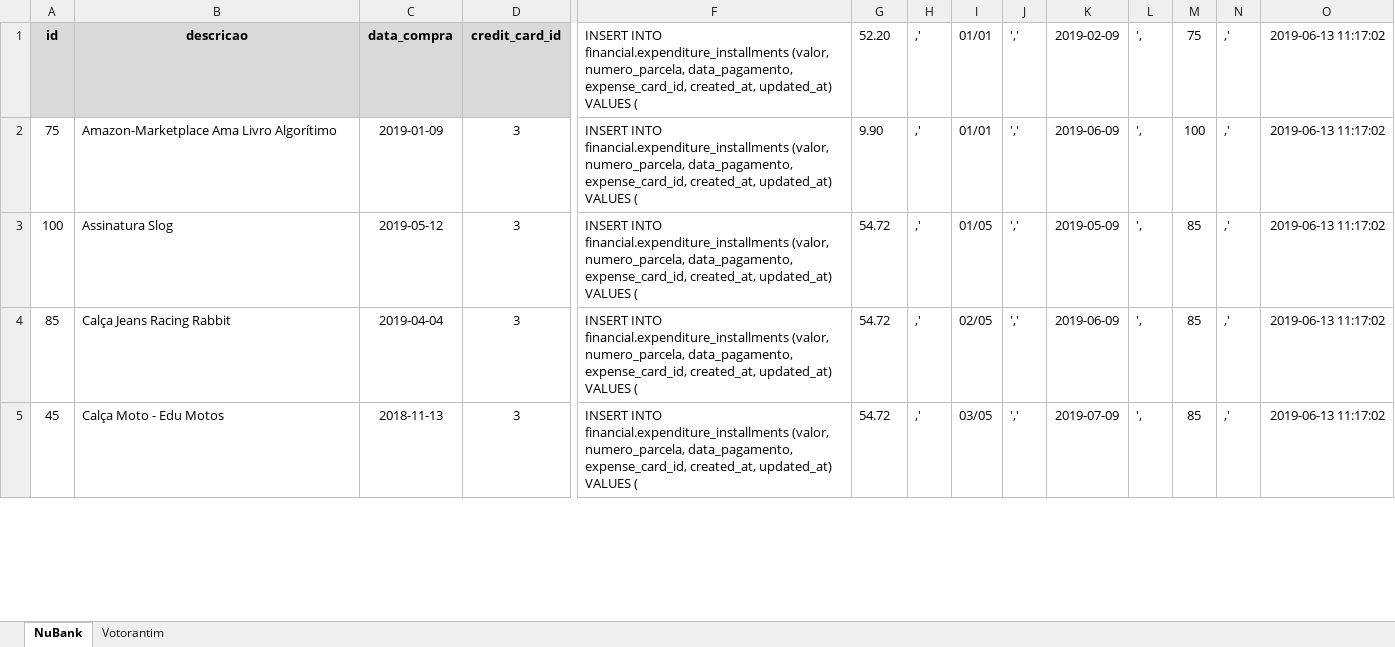
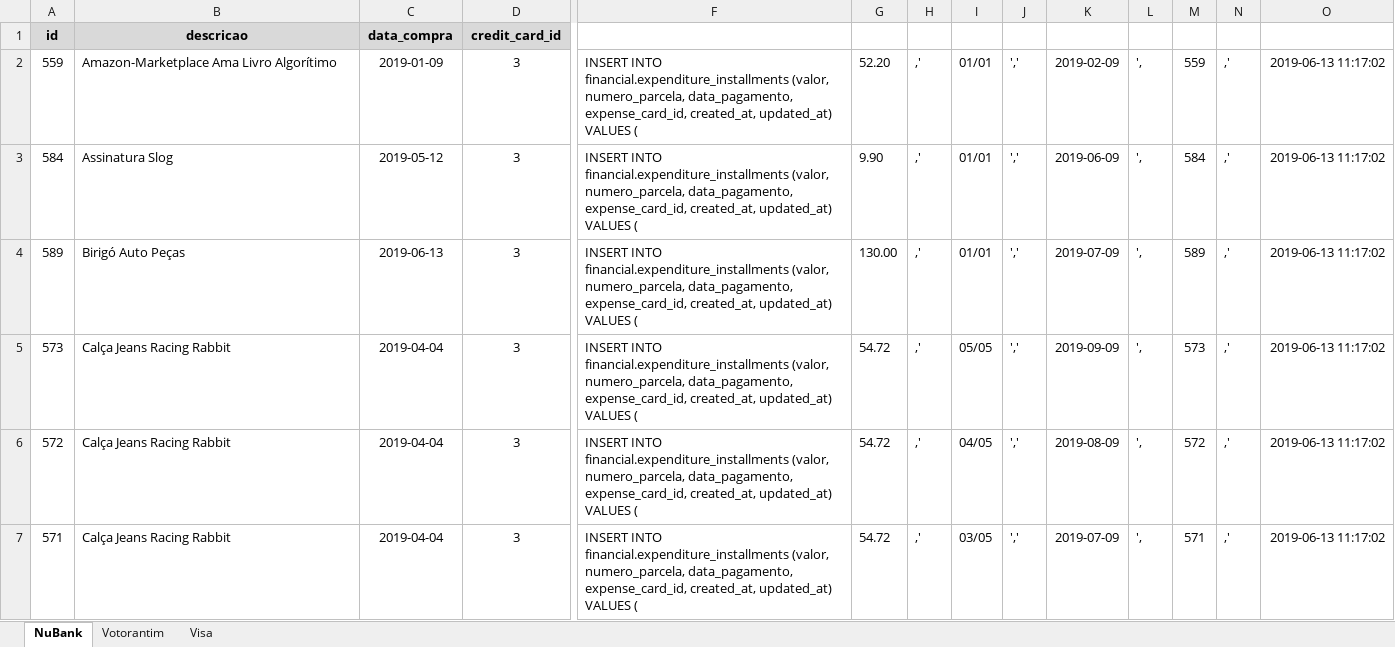
Before and after one commit to jorgitodf/gerenciador-financas-pessoais, an Excel workbook: database/docs/planilha_exportacao_dados.xlsx, sheet NuBank, drawn as a sheet; only a part is shown, gaps mark what is left out; values as stored, in another font and other column widths than the file's, no borders; addresses are those after the commit; rows hold the shown columns only; the diff covers the shown part only; the diff names each change by its address in the sheet, - before the commit and + after, or states it on an @@ line.

```diff
--- a/database/docs/planilha_exportacao_dados.xlsx (sheet NuBank)
+++ b/database/docs/planilha_exportacao_dados.xlsx (sheet NuBank)
+sheet tab: Visa
+row 1: id | descricao | data_compra | credit_card_id
-A2: id
+A2: 559
@@ A2:D2 fill: #D9D9D9 → none, bold: on → off @@
-B2: descricao
+B2: Amazon-Marketplace Ama Livro Algorítimo
-B2 alignment: center
+B2 alignment: left
-C2: data_compra
+C2: 2019-01-09
-D2: credit_card_id
+D2: 3
-M2: 75
+M2: 559
-A3: 75
+A3: 584
-B3: Amazon-Marketplace Ama Livro Algorítimo
+B3: Assinatura Slog
-C3: 2019-01-09
+C3: 2019-05-12
-M3: 100
+M3: 584
+row 4: 589 | Birigó Auto Peças | 2019-06-13 | 3 | INSERT INTO financial.expenditure_installments (valor, numero_parcela, data_pagamento, expense_card_id, created_at, updated_at) VALUES ( | 130.00 | ,' | 01/01 | ',' | 2019-07-09 | ', | 589 | ,' | 2019-06-13 11:17:02
-A5: 100
+A5: 573
-B5: Assinatura Slog
+B5: Calça Jeans Racing Rabbit
-C5: 2019-05-12
+C5: 2019-04-04
-I5: 01/05
+I5: 05/05
-K5: 2019-05-09
+K5: 2019-09-09
-M5: 85
+M5: 573
-A6: 85
+A6: 572
-I6: 02/05
+I6: 04/05
-K6: 2019-06-09
+K6: 2019-08-09
-M6: 85
+M6: 572
-A7: 45
+A7: 571
-B7: Calça Moto - Edu Motos
+B7: Calça Jeans Racing Rabbit
-C7: 2018-11-13
+C7: 2019-04-04
-M7: 85
+M7: 571
```
Also changed, not shown: 8 added rows, 5 removed rows and 305 edited cells elsewhere in this sheet, sheet Votorantim, 17 other files.
